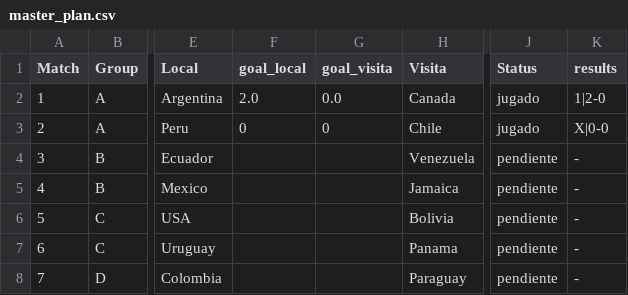
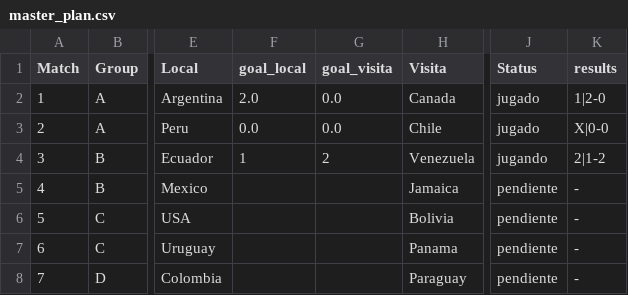
Before and after one commit to dasoto/polla, a CSV file: master_plan.csv, drawn as a sheet; only a part is shown, gaps mark what is left out; the diff names each change by its address in the sheet, - before the commit and + after, or states it on an @@ line.

```diff
--- a/master_plan.csv
+++ b/master_plan.csv
-F3 (goal_local): 0
+F3 (goal_local): 0.0
-G3 (goal_visita): 0
+G3 (goal_visita): 0.0
-F4 (goal_local): (empty)
+F4 (goal_local): 1
-G4 (goal_visita): (empty)
+G4 (goal_visita): 2
-J4 (Status): pendiente
+J4 (Status): jugando
-K4 (results): -
+K4 (results): 2|1-2
```
Also changed, not shown: 2 other files.
